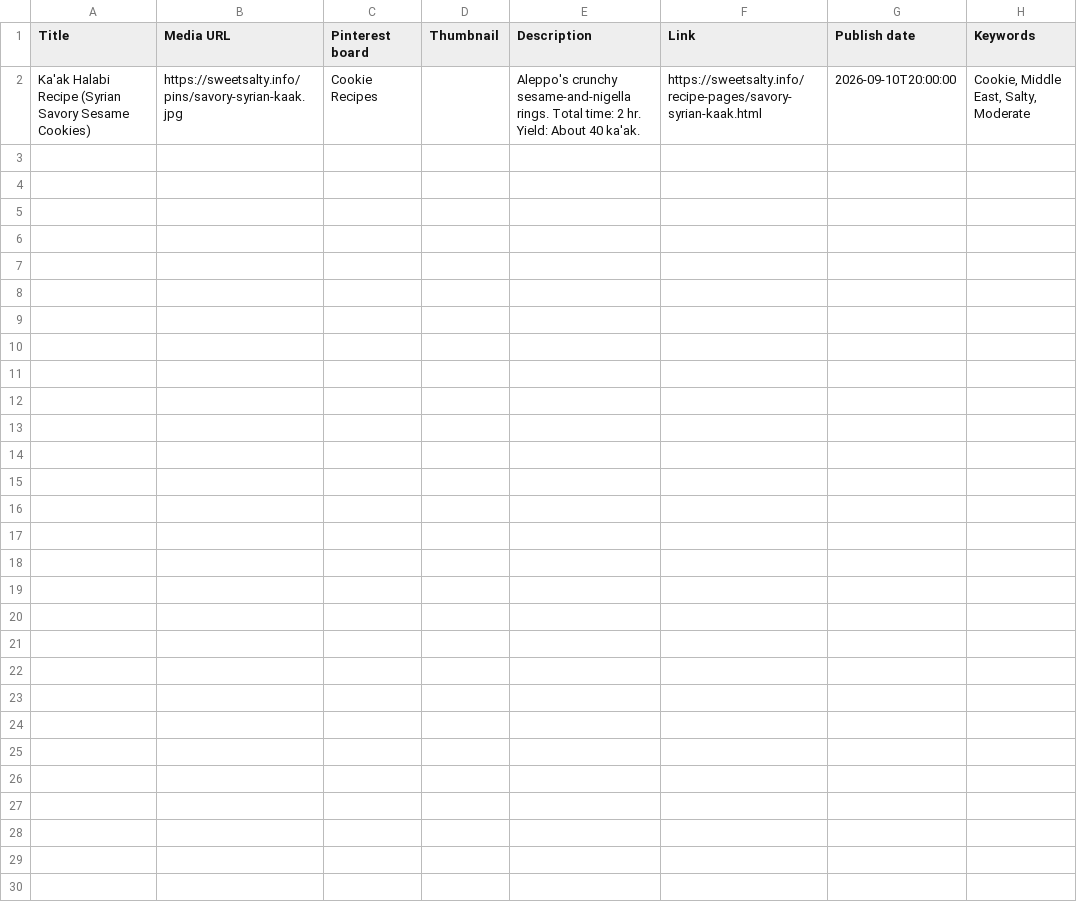
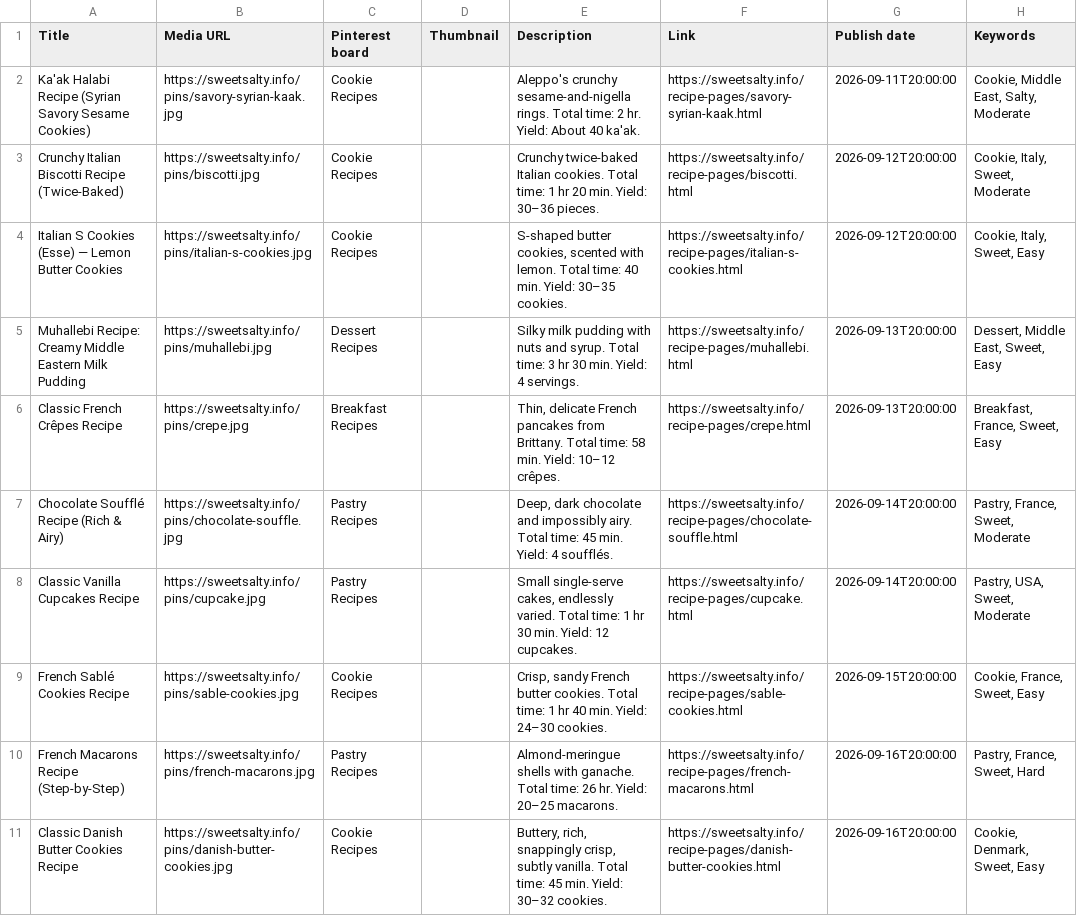
Before and after one commit to razco7/sweetsalty, a CSV file: pins/pinterest-bulk-upload.csv, drawn as a sheet; only a part is shown; the diff covers the shown part only.

```diff
--- a/pins/pinterest-bulk-upload.csv
+++ b/pins/pinterest-bulk-upload.csv
@@ -1,2 +1,11 @@
 Title,Media URL,Pinterest board,Thumbnail,Description,Link,Publish date,Keywords
-Ka'ak Halabi Recipe (Syrian Savory Sesame Cookies),https://sweetsalty.info/pins/savory-syrian-kaak.jpg,Cookie Recipes,,Aleppo's crunchy sesame-and-nigella rings. Total time: 2 hr. Yield: About 40 ka'ak.,https://sweetsalty.info/recipe-pages/savory-syrian-kaak.html,2026-09-10T20:00:00,"Cookie, Middle East, Salty, Moderate"
+Ka'ak Halabi Recipe (Syrian Savory Sesame Cookies),https://sweetsalty.info/pins/savory-syrian-kaak.jpg,Cookie Recipes,,Aleppo's crunchy sesame-and-nigella rings. Total time: 2 hr. Yield: About 40 ka'ak.,https://sweetsalty.info/recipe-pages/savory-syrian-kaak.html,2026-09-11T20:00:00,"Cookie, Middle East, Salty, Moderate"
+Crunchy Italian Biscotti Recipe (Twice-Baked),https://sweetsalty.info/pins/biscotti.jpg,Cookie Recipes,,Crunchy twice-baked Italian cookies. Total time: 1 hr 20 min. Yield: 30–36 pieces.,https://sweetsalty.info/recipe-pages/biscotti.html,2026-09-12T20:00:00,"Cookie, Italy, Sweet, Moderate"
+Italian S Cookies (Esse) — Lemon Butter Cookies,https://sweetsalty.info/pins/italian-s-cookies.jpg,Cookie Recipes,,"S-shaped butter cookies, scented with lemon. Total time: 40 min. Yield: 30–35 cookies.",https://sweetsalty.info/recipe-pages/italian-s-cookies.html,2026-09-12T20:00:00,"Cookie, Italy, Sweet, Easy"
+Muhallebi Recipe: Creamy Middle Eastern Milk Pudding,https://sweetsalty.info/pins/muhallebi.jpg,Dessert Recipes,,Silky milk pudding with nuts and syrup. Total time: 3 hr 30 min. Yield: 4 servings.,https://sweetsalty.info/recipe-pages/muhallebi.html,2026-09-13T20:00:00,"Dessert, Middle East, Sweet, Easy"
+Classic French Crêpes Recipe,https://sweetsalty.info/pins/crepe.jpg,Breakfast Recipes,,"Thin, delicate French pancakes from Brittany. Total time: 58 min. Yield: 10–12 crêpes.",https://sweetsalty.info/recipe-pages/crepe.html,2026-09-13T20:00:00,"Breakfast, France, Sweet, Easy"
+Chocolate Soufflé Recipe (Rich & Airy),https://sweetsalty.info/pins/chocolate-souffle.jpg,Pastry Recipes,,"Deep, dark chocolate and impossibly airy. Total time: 45 min. Yield: 4 soufflés.",https://sweetsalty.info/recipe-pages/chocolate-souffle.html,2026-09-14T20:00:00,"Pastry, France, Sweet, Moderate"
+Classic Vanilla Cupcakes Recipe,https://sweetsalty.info/pins/cupcake.jpg,Pastry Recipes,,"Small single-serve cakes, endlessly varied. Total time: 1 hr 30 min. Yield: 12 cupcakes.",https://sweetsalty.info/recipe-pages/cupcake.html,2026-09-14T20:00:00,"Pastry, USA, Sweet, Moderate"
+French Sablé Cookies Recipe,https://sweetsalty.info/pins/sable-cookies.jpg,Cookie Recipes,,"Crisp, sandy French butter cookies. Total time: 1 hr 40 min. Yield: 24–30 cookies.",https://sweetsalty.info/recipe-pages/sable-cookies.html,2026-09-15T20:00:00,"Cookie, France, Sweet, Easy"
+French Macarons Recipe (Step-by-Step),https://sweetsalty.info/pins/french-macarons.jpg,Pastry Recipes,,Almond-meringue shells with ganache. Total time: 26 hr. Yield: 20–25 macarons.,https://sweetsalty.info/recipe-pages/french-macarons.html,2026-09-16T20:00:00,"Pastry, France, Sweet, Hard"
+Classic Danish Butter Cookies Recipe,https://sweetsalty.info/pins/danish-butter-cookies.jpg,Cookie Recipes,,"Buttery, rich, snappingly crisp, subtly vanilla. Total time: 45 min. Yield: 30–32 cookies.",https://sweetsalty.info/recipe-pages/danish-butter-cookies.html,2026-09-16T20:00:00,"Cookie, Denmark, Sweet, Easy"
```
Also changed, not shown: 10 added rows elsewhere in this file, 55 other files.
